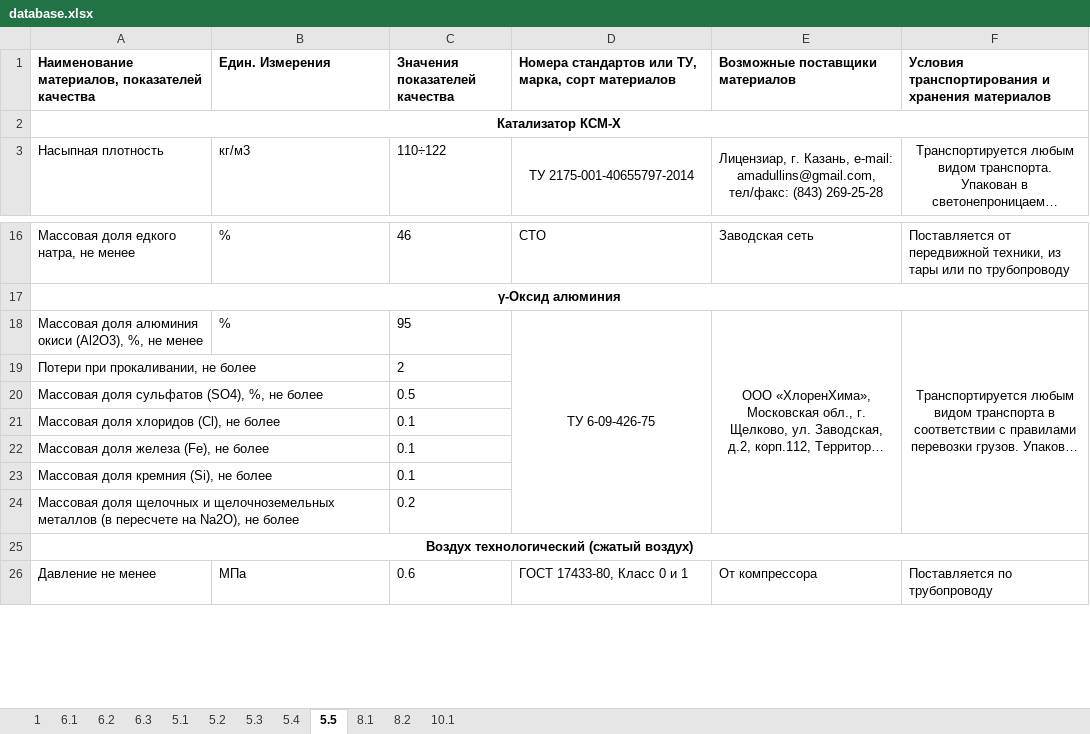
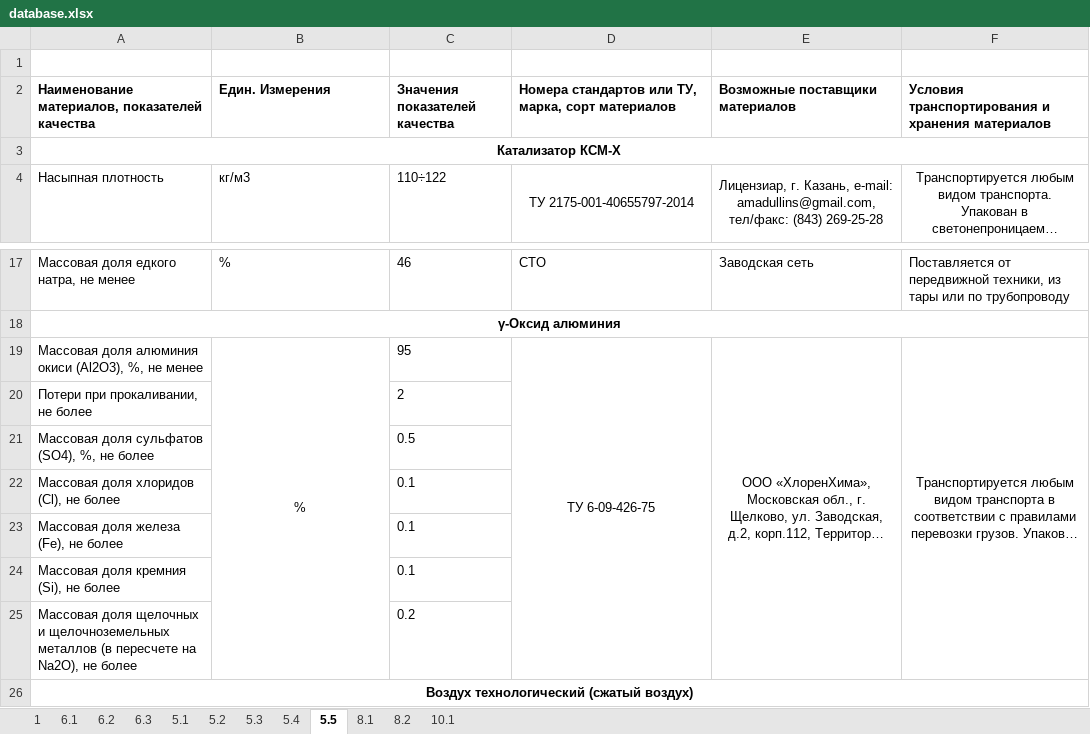
Before and after one commit to seishiru98/bd, an Excel workbook: database.xlsx, sheet 5.5, drawn as a sheet; only a part is shown, gaps mark what is left out; the shorter side is filled out with more unchanged rows; long unchanged cells end in …; values as stored, in another font and other column widths than the file's, no borders; addresses are those after the commit; the diff names each change by its address in the sheet, - before the commit and + after, or states it on an @@ line.

```diff
--- a/database.xlsx (sheet 5.5)
+++ b/database.xlsx (sheet 5.5)
+row 1: (empty)
-B19 alignment: left
+B19 alignment: center
+B19:B25 merged
```
Also changed, not shown: sheet 6.3, sheet 6.1, sheet 5.4, sheet 5.3, sheet 6.2, sheet 5.2, 3 more sheets, formulas that keep their value, 2 other files.
